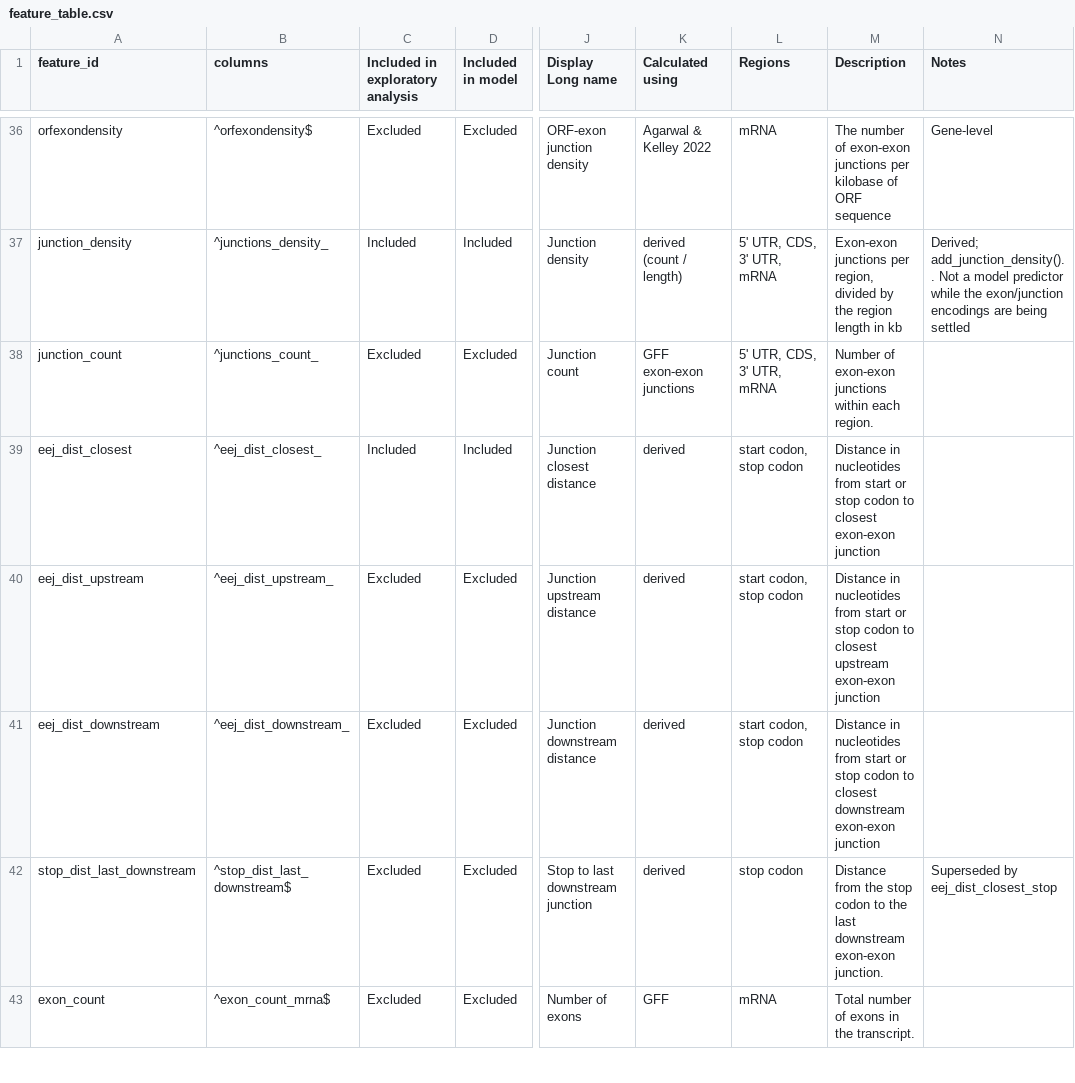
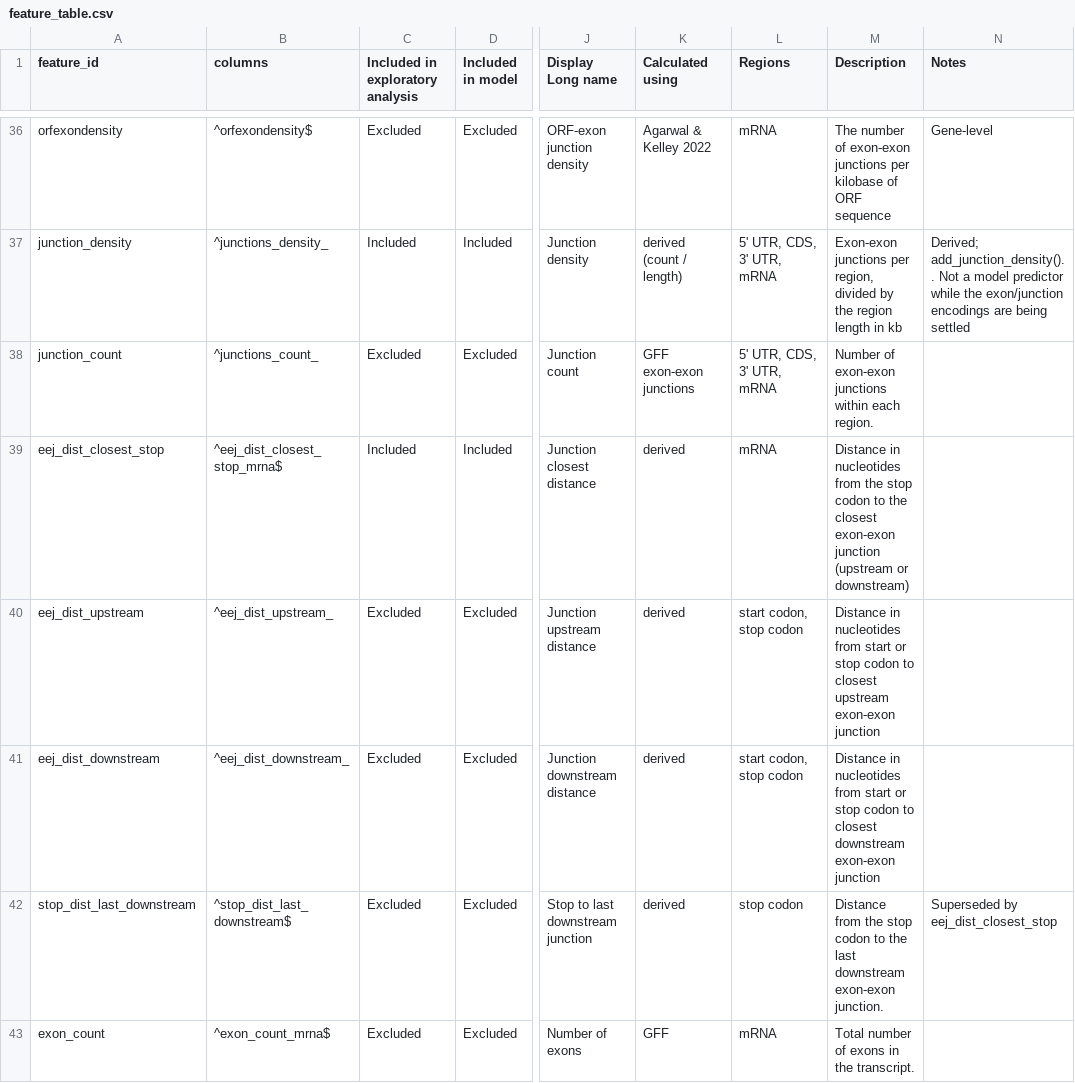
Before and after one commit to DJ-Champion/mRNA_stability_R, a CSV file: R/feature_table.csv, drawn as a sheet; only a part is shown, gaps mark what is left out; the diff names each change by its address in the sheet, - before the commit and + after, or states it on an @@ line.

```diff
--- a/R/feature_table.csv
+++ b/R/feature_table.csv
-A39 (feature_id): eej_dist_closest
+A39 (feature_id): eej_dist_closest_stop
-B39 (columns): ^eej_dist_closest_
+B39 (columns): ^eej_dist_closest_stop_mrna$
-L39 (Regions): start codon, stop codon
+L39 (Regions): mRNA
-M39 (Description): …nucleotides from start or stop codon to closest exon-exon junction
+M39 (Description): …nucleotides from the stop codon to the closest exon-exon junction (upstream or downstream)
```
Also changed, not shown: 6 other files.
